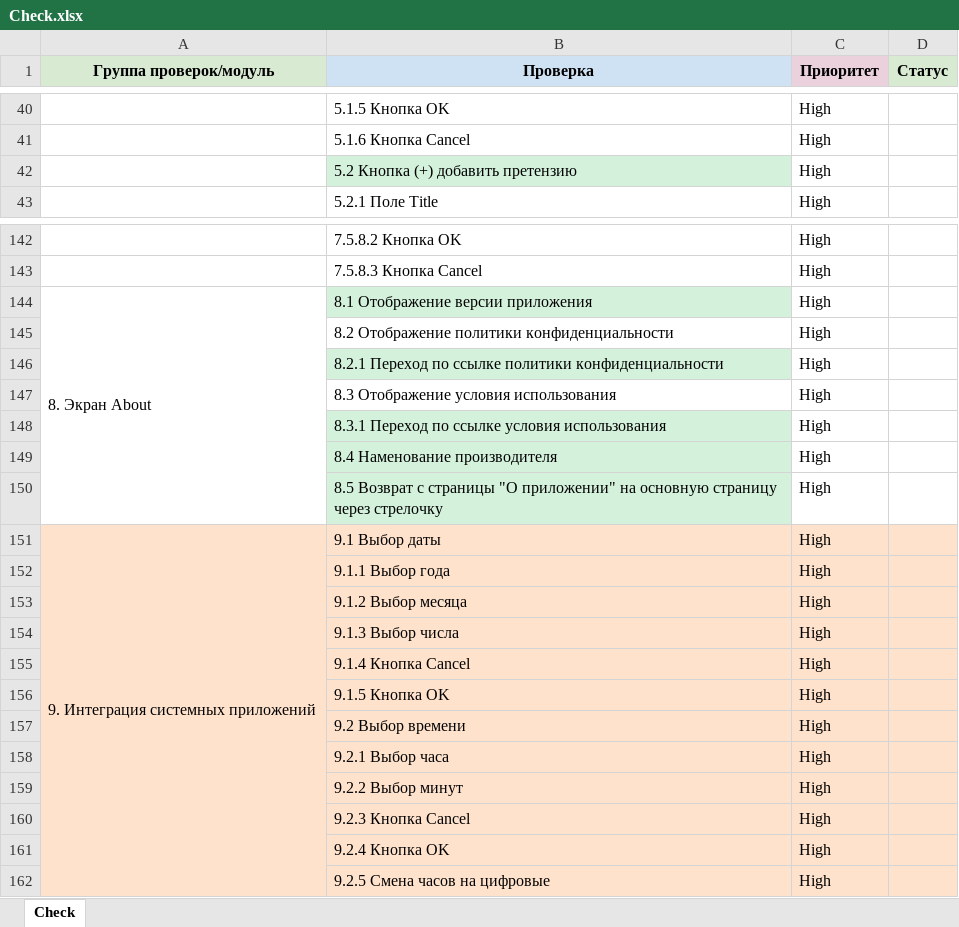
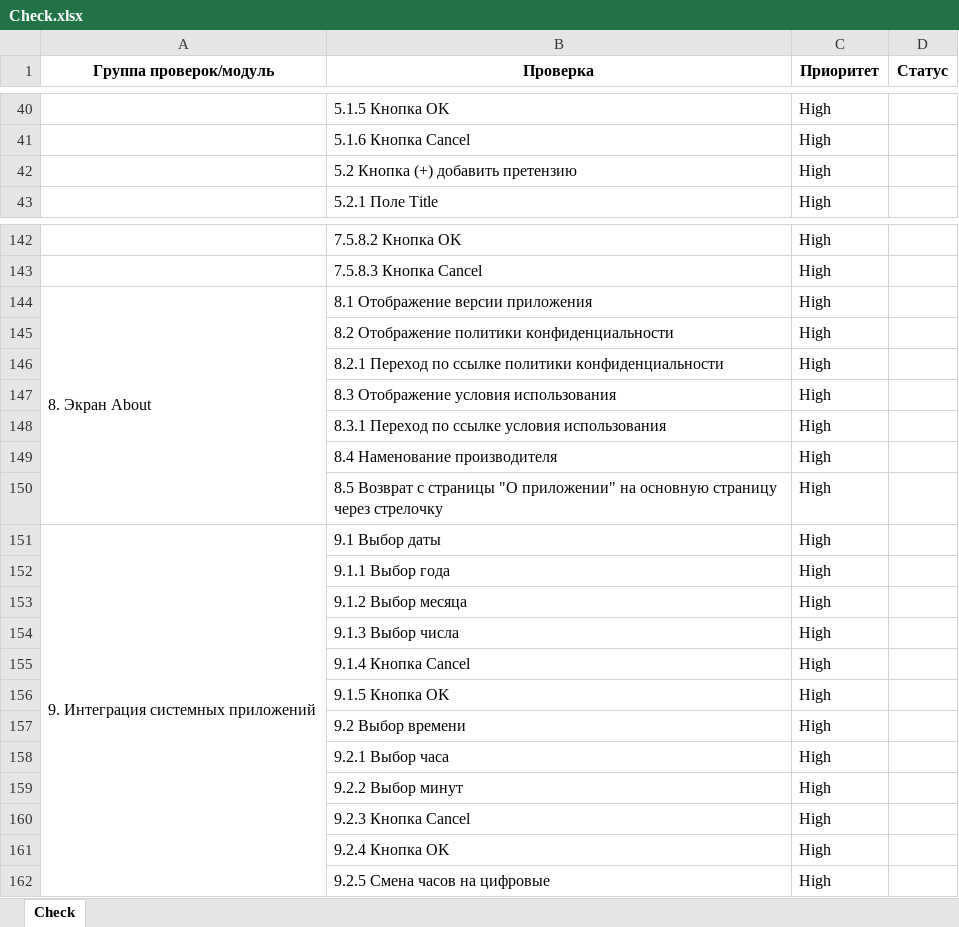
Before and after one commit to MaksimNosov/Diplom_QAMID, an Excel workbook: Check.xlsx, sheet Check, drawn as a sheet; only a part is shown, gaps mark what is left out; values as stored, in another font and other column widths than the file's, no borders; the diff covers the shown part only; the diff names each change by its address in the sheet, - before the commit and + after, or states it on an @@ line.

Commit message:
Plan, Check, Cases

```diff
--- a/Check.xlsx (sheet Check)
+++ b/Check.xlsx (sheet Check)
-A1 fill: #D9EAD3
+A1 fill: none
-B1 fill: #CFE2F3
+B1 fill: none
-C1 fill: #EAD1DC
+C1 fill: none
-D1 fill: #D9EAD3
+D1 fill: none
-B42 fill: #D3F1DB
+B42 fill: none
-B144 fill: #D3F1DB
+B144 fill: none
-B146 fill: #D3F1DB
+B146 fill: none
-B148:B150 fill: #D3F1DB
+B148:B150 fill: none
-A151:D162 fill: #FFE2CC
+A151:D162 fill: none
```
Also changed, not shown: cell formats elsewhere in this sheet.
